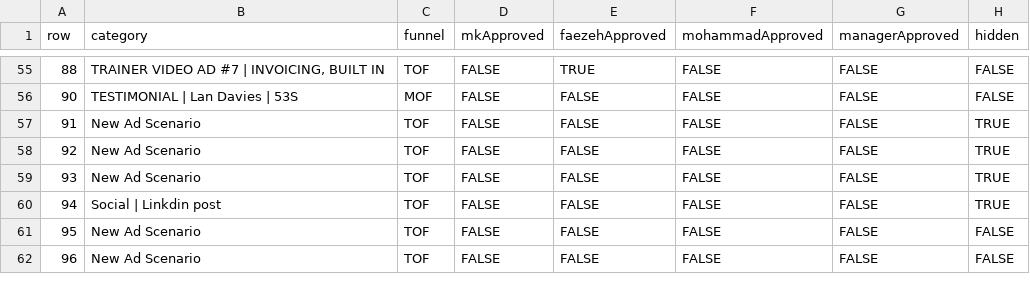
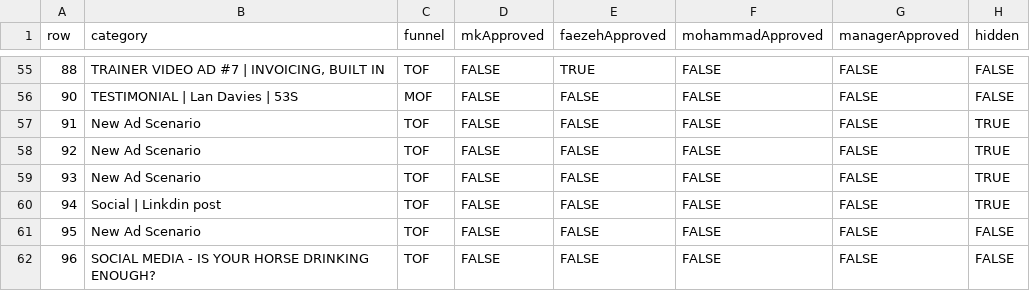
Before and after one commit to mister1986/Equinet, a CSV file: equinet_database.csv, drawn as a sheet; only a part is shown, gaps mark what is left out; the diff names each change by its address in the sheet, - before the commit and + after, or states it on an @@ line.

Commit message:
Rename ad 96 category

```diff
--- a/equinet_database.csv
+++ b/equinet_database.csv
-B62 (category): New Ad Scenario
+B62 (category): SOCIAL MEDIA - IS YOUR HORSE DRINKING ENOUGH?
```
